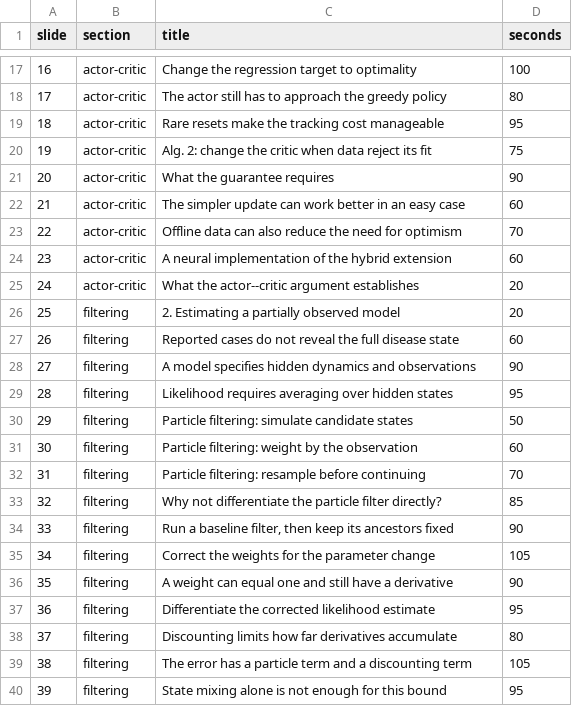
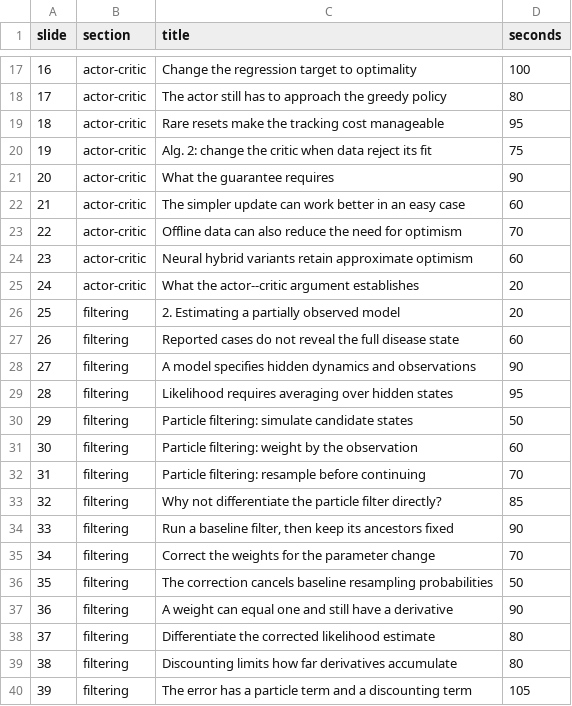
Before and after one commit to hetankevin/thesis-defense-2026, a CSV file: timing.csv, drawn as a sheet; only a part is shown, gaps mark what is left out; the shorter side is filled out with more unchanged rows; addresses are those after the commit; the diff names each change by its address in the sheet, - before the commit and + after, or states it on an @@ line.

```diff
--- a/timing.csv
+++ b/timing.csv
-C24 (title): A neural implementation of the hybrid extension
+C24 (title): Neural hybrid variants retain approximate optimism
-D35 (seconds): 105
+D35 (seconds): 70
+row 36: 35 | filtering | The correction cancels baseline resampling probabilities | 50
@@ column A (slide) renumbered from row 37 down @@
-D38 (seconds): 95
+D38 (seconds): 80
```
Also changed, not shown: 8 other files.
